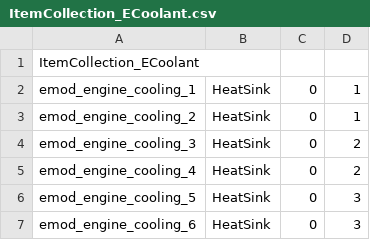
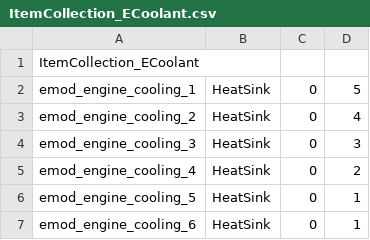
Before and after one commit to BattletechModders/DynamicShops, a CSV file: data/ItemCollection_ECoolant.csv, drawn as a sheet.

```diff
--- a/data/ItemCollection_ECoolant.csv
+++ b/data/ItemCollection_ECoolant.csv
@@ -1,7 +1,7 @@
 ItemCollection_ECoolant,,,
-emod_engine_cooling_1,HeatSink,0,1
-emod_engine_cooling_2,HeatSink,0,1
-emod_engine_cooling_3,HeatSink,0,2
+emod_engine_cooling_1,HeatSink,0,5
+emod_engine_cooling_2,HeatSink,0,4
+emod_engine_cooling_3,HeatSink,0,3
 emod_engine_cooling_4,HeatSink,0,2
-emod_engine_cooling_5,HeatSink,0,3
-emod_engine_cooling_6,HeatSink,0,3
+emod_engine_cooling_5,HeatSink,0,1
+emod_engine_cooling_6,HeatSink,0,1
```
Also changed, not shown: data/ItemCollection_Core_0_200.csv, data/ItemCollection_Smugglers.csv, 24 other files.
